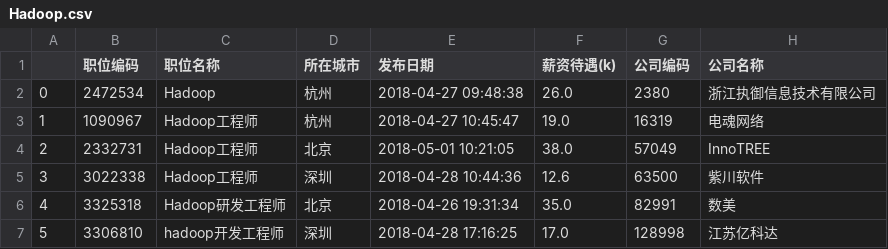
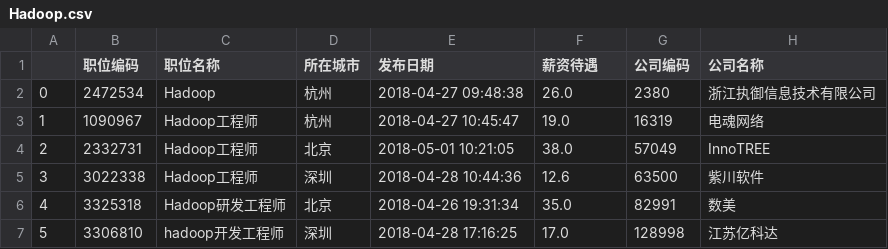
Before and after one commit to GitHubDiom/Lagou_master, a CSV file: spider/data/详细分析职位/Hadoop.csv, drawn as a sheet; only a part is shown; the diff names each change by its address in the sheet, - before the commit and + after, or states it on an @@ line.

```diff
--- a/spider/data/详细分析职位/Hadoop.csv
+++ b/spider/data/详细分析职位/Hadoop.csv
-F1: 薪资待遇(k)
+F1: 薪资待遇
```
Also changed, not shown: spider/data/详细分析职位/Python.csv, spider/data/详细分析职位/区块链.csv, 12 other files.
